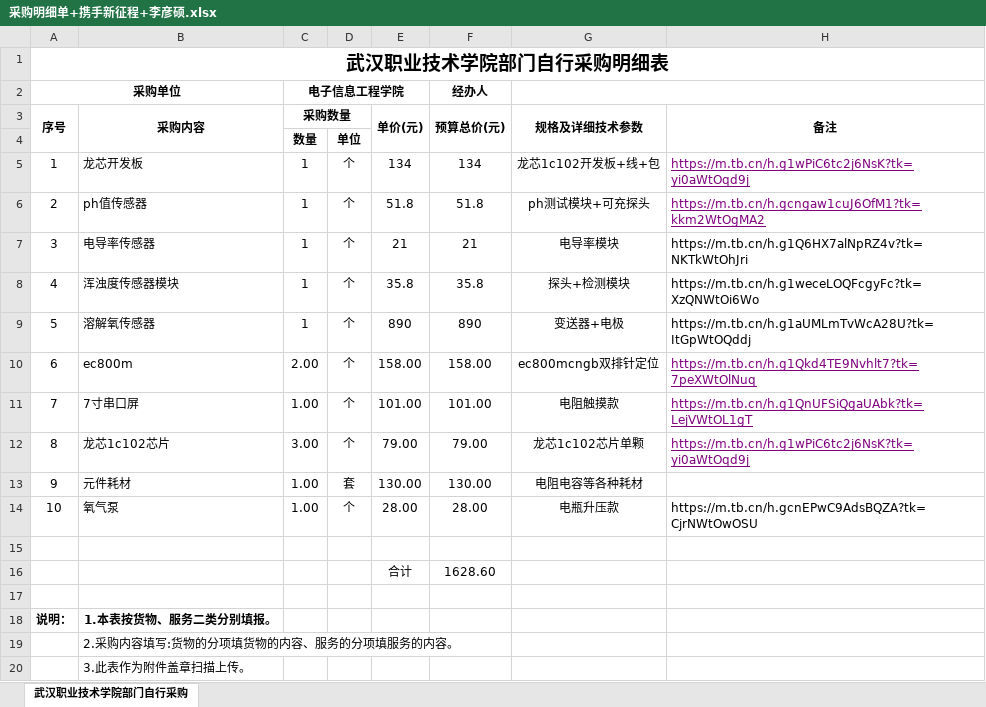
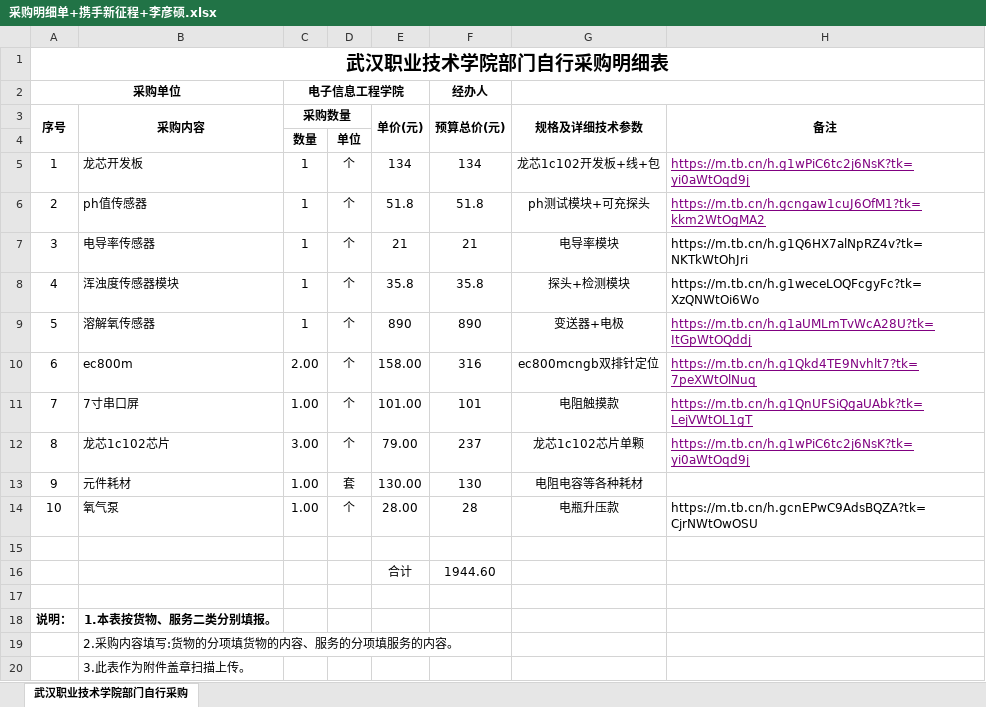
Before and after one commit to this-til/WaterDetection, an Excel workbook: other/采购明细单+携手新征程+李彦硕.xlsx, sheet 武汉职业技术学院部门自行采购, drawn as a sheet; values as stored, in another font and other column widths than the file's, no borders; the diff names each change by its address in the sheet, - before the commit and + after, or states it on an @@ line.

```diff
--- a/other/采购明细单+携手新征程+李彦硕.xlsx (sheet 武汉职业技术学院部门自行采购)
+++ b/other/采购明细单+携手新征程+李彦硕.xlsx (sheet 武汉职业技术学院部门自行采购)
@@ H9 underline: off → on, text colour: black → #800080 @@
-F10 (预算总价(元)): 158.00
+F10 (预算总价(元)): 316
-F11 (预算总价(元)): 101.00
+F11 (预算总价(元)): 101
-F12 (预算总价(元)): 79.00
+F12 (预算总价(元)): 237
-F13 (预算总价(元)): 130.00
+F13 (预算总价(元)): 130
-F14 (预算总价(元)): 28.00
+F14 (预算总价(元)): 28
-F16 (预算总价(元)): 1628.60
+F16 (预算总价(元)): 1944.60
```
Also changed, not shown: 29 other files.
